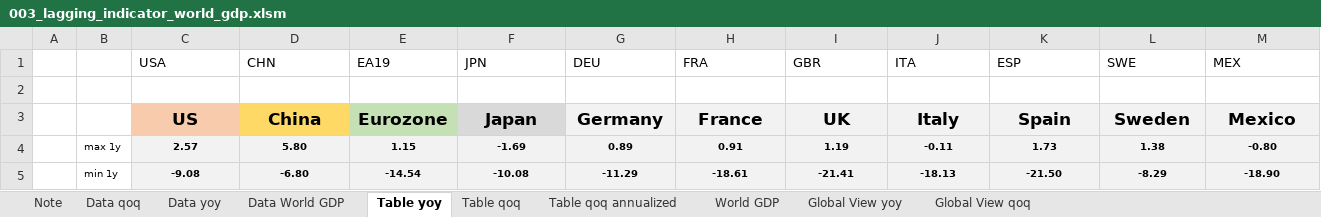
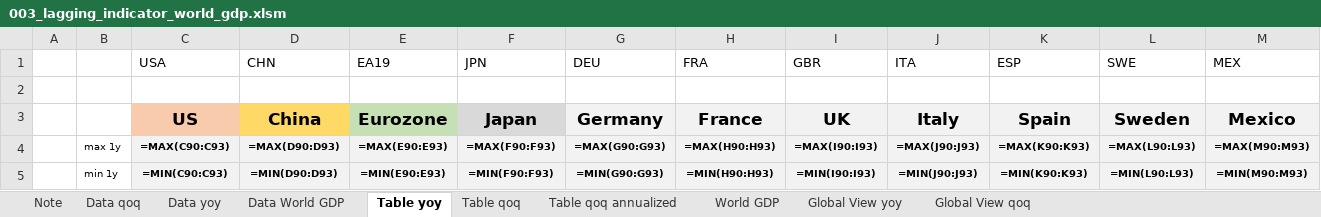
Before and after one commit to markjm5/portfoliomanagement, an Excel workbook: trading_excel_files/01_lagging_coincident_indicators/003_lagging_indicator_world_gdp.xlsm, sheet Table yoy, drawn as a sheet; only a part is shown; values as stored, in another font and other column widths than the file's, no borders; formulas without a stored value are shown as written; conditional formats not drawn; the diff covers the shown part only; the diff names each change by its address in the sheet, - before the commit and + after, or states it on an @@ line.

```diff
--- a/trading_excel_files/01_lagging_coincident_indicators/003_lagging_indicator_world_gdp.xlsm (sheet Table yoy)
+++ b/trading_excel_files/01_lagging_coincident_indicators/003_lagging_indicator_world_gdp.xlsm (sheet Table yoy)
-C4 (USA): 2.57
+C4 (USA): =MAX(C90:C93)
-D4 (CHN): 5.80
+D4 (CHN): =MAX(D90:D93)
-E4 (EA19): 1.15
+E4 (EA19): =MAX(E90:E93)
-F4 (JPN): -1.69
+F4 (JPN): =MAX(F90:F93)
-G4 (DEU): 0.89
+G4 (DEU): =MAX(G90:G93)
-H4 (FRA): 0.91
+H4 (FRA): =MAX(H90:H93)
-I4 (GBR): 1.19
+I4 (GBR): =MAX(I90:I93)
-J4 (ITA): -0.11
+J4 (ITA): =MAX(J90:J93)
-K4 (ESP): 1.73
+K4 (ESP): =MAX(K90:K93)
-L4 (SWE): 1.38
+L4 (SWE): =MAX(L90:L93)
-M4 (MEX): -0.80
+M4 (MEX): =MAX(M90:M93)
-C5 (USA): -9.08
+C5 (USA): =MIN(C90:C93)
-D5 (CHN): -6.80
+D5 (CHN): =MIN(D90:D93)
-E5 (EA19): -14.54
+E5 (EA19): =MIN(E90:E93)
-F5 (JPN): -10.08
+F5 (JPN): =MIN(F90:F93)
-G5 (DEU): -11.29
+G5 (DEU): =MIN(G90:G93)
-H5 (FRA): -18.61
+H5 (FRA): =MIN(H90:H93)
-I5 (GBR): -21.41
+I5 (GBR): =MIN(I90:I93)
-J5 (ITA): -18.13
+J5 (ITA): =MIN(J90:J93)
-K5 (ESP): -21.50
+K5 (ESP): =MIN(K90:K93)
-L5 (SWE): -8.29
+L5 (SWE): =MIN(L90:L93)
-M5 (MEX): -18.90
+M5 (MEX): =MIN(M90:M93)
```
Also changed, not shown: 30 added rows, 30 removed rows and 79 edited cells elsewhere in this sheet, sheet Table qoq, sheet Table qoq annualized, sheet Global View qoq, sheet Global View yoy, sheet World GDP, hidden cells, charts or pictures, trading_excel_files/01_lagging_coincident_indicators/005_Lagging_Indicator_Job_Market_US_World.xlsm, 3 other files.
